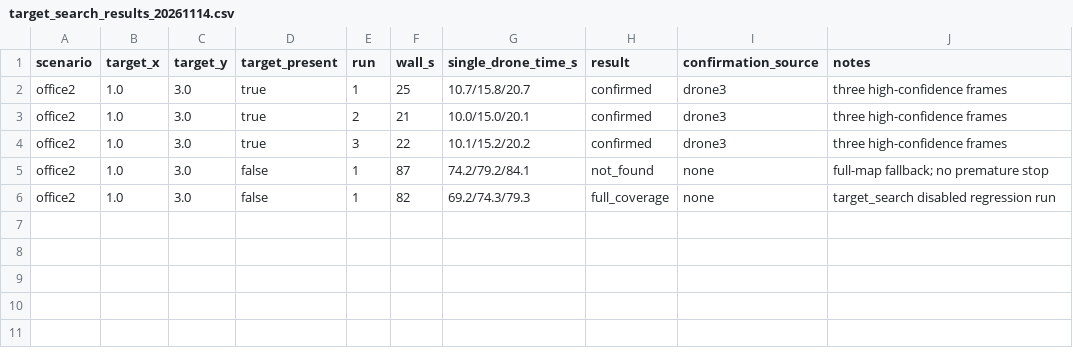
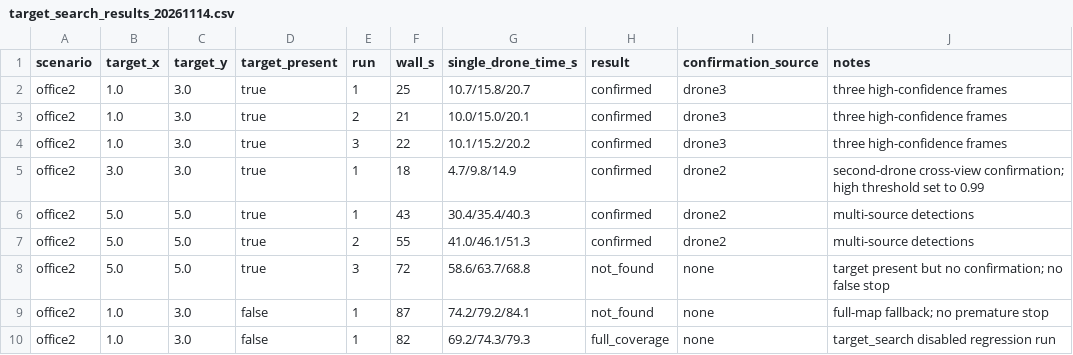
Before and after one commit to Haooo-code/FAEP-Multi, a CSV file: data/target_search_results_20261114.csv, drawn as a sheet; the diff names each change by its address in the sheet, - before the commit and + after, or states it on an @@ line.

Commit message:
Validate target confirmation and fallback behavior

```diff
--- a/data/target_search_results_20261114.csv
+++ b/data/target_search_results_20261114.csv
+row 5: office2 | 3.0 | 3.0 | true | 1 | 18 | 4.7/9.8/14.9 | confirmed | drone2 | second-drone cross-view confirmation; high threshold set to 0.99
+row 6: office2 | 5.0 | 5.0 | true | 1 | 43 | 30.4/35.4/40.3 | confirmed | drone2 | multi-source detections
+row 7: office2 | 5.0 | 5.0 | true | 2 | 55 | 41.0/46.1/51.3 | confirmed | drone2 | multi-source detections
+row 8: office2 | 5.0 | 5.0 | true | 3 | 72 | 58.6/63.7/68.8 | not_found | none | target present but no confirmation; no false stop
```
Also changed, not shown: 4 other files.
